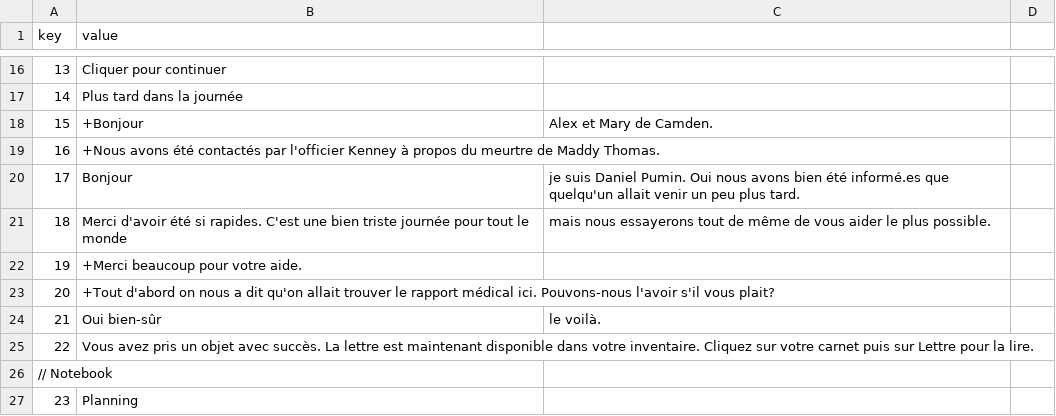
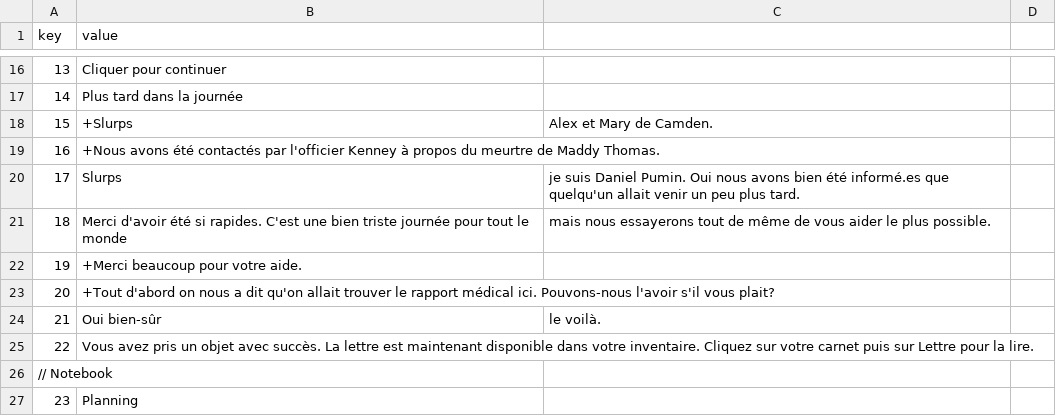
Before and after one commit to MisterAlex95/GameJamKenney2024, a CSV file: Assets/StreamingAssets/localization_nl.csv, drawn as a sheet; only a part is shown, gaps mark what is left out.

```diff
--- a/Assets/StreamingAssets/localization_nl.csv
+++ b/Assets/StreamingAssets/localization_nl.csv
@@ -17,5 +17,5 @@
 14,Plus tard dans la journée
-15,+Bonjour, Alex et Mary de Camden.
+15,+Slurps, Alex et Mary de Camden.
 16,+Nous avons été contactés par l'officier Kenney à propos du meurtre de Maddy Thomas.
-17,Bonjour, je suis Daniel Pumin. Oui nous avons bien été informé.es que quelqu'un allait venir un peu plus tard.
+17,Slurps, je suis Daniel Pumin. Oui nous avons bien été informé.es que quelqu'un allait venir un peu plus tard.
 18,Merci d'avoir été si rapides. C'est une bien triste journée pour tout le monde, mais nous essayerons tout de même de vous aider le plus possible.
```
Also changed, not shown: Assets/StreamingAssets/localization_en.csv, Assets/StreamingAssets/localization_mr.csv, 1 other file.
